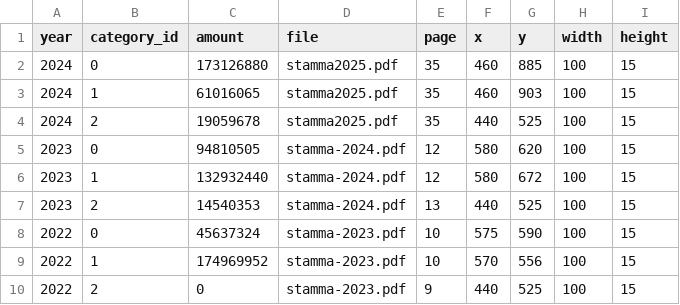
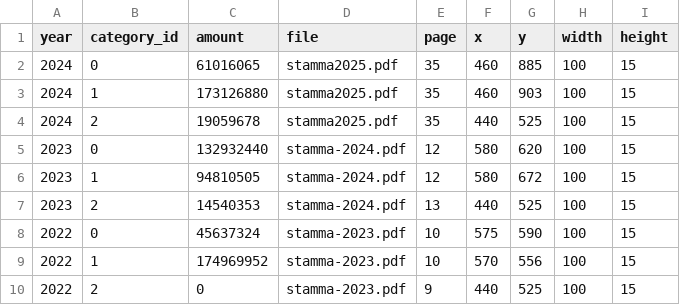
Before and after one commit to shurick81/sjotungan-analytics, a CSV file: data/financial_states.csv, drawn as a sheet; only a part is shown.

Commit message:
fixed mixed up short and long term loans

```diff
--- a/data/financial_states.csv
+++ b/data/financial_states.csv
@@ -1,7 +1,7 @@
 year,category_id,amount,file,page,x,y,width,height
-2024,0,173126880,stamma2025.pdf,35,460,885,100,15
-2024,1,61016065,stamma2025.pdf,35,460,903,100,15
+2024,0,61016065,stamma2025.pdf,35,460,885,100,15
+2024,1,173126880,stamma2025.pdf,35,460,903,100,15
 2024,2,19059678,stamma2025.pdf,35,440,525,100,15
-2023,0,94810505,stamma-2024.pdf,12,580,620,100,15
-2023,1,132932440,stamma-2024.pdf,12,580,672,100,15
+2023,0,132932440,stamma-2024.pdf,12,580,620,100,15
+2023,1,94810505,stamma-2024.pdf,12,580,672,100,15
 2023,2,14540353,stamma-2024.pdf,13,440,525,100,15
```
